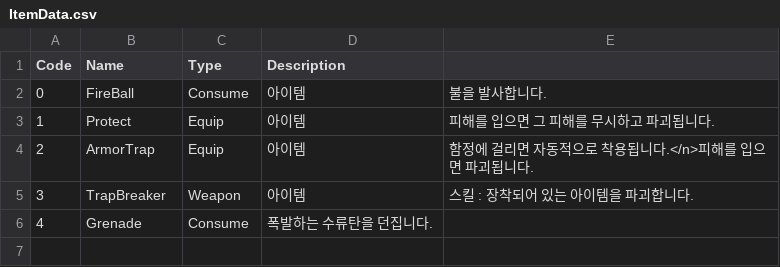
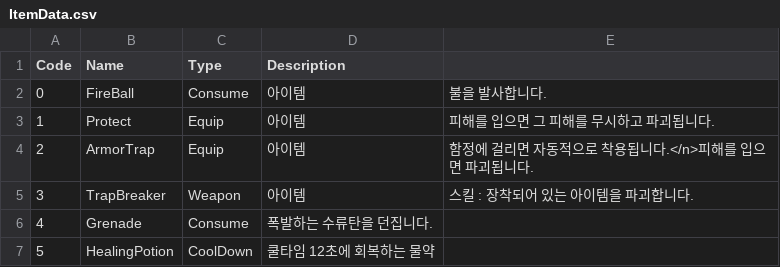
Before and after one commit to KathGaan/Report, a CSV file: Assets/Resources/TextCSV/ItemData.csv, drawn as a sheet.

Commit message:
CoolDownItem

```diff
--- a/Assets/Resources/TextCSV/ItemData.csv
+++ b/Assets/Resources/TextCSV/ItemData.csv
@@ -6 +6,2 @@ Code,Name,Type,Description
 4,Grenade,Consume,폭발하는 수류탄을 던집니다.
+5,HealingPotion,CoolDown,"쿨타임 12초에 회복하는 물약"
```
Also changed, not shown: 18 other files.
